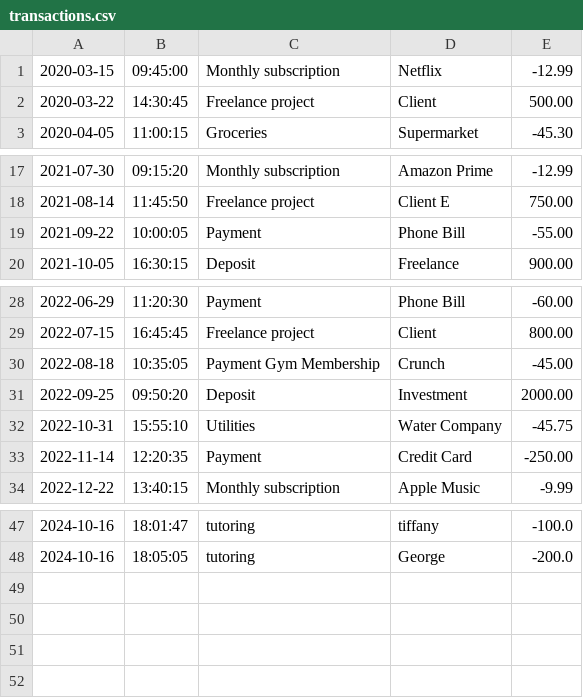
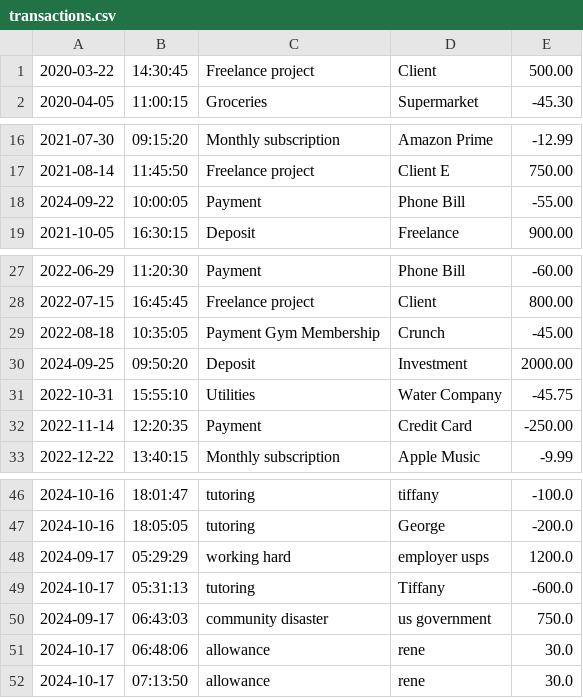
Before and after one commit to MiriGom/AccountingLedger, a CSV file: AccountingLedger/transactions.csv, drawn as a sheet; only a part is shown, gaps mark what is left out.

```diff
--- a/AccountingLedger/transactions.csv
+++ b/AccountingLedger/transactions.csv
@@ -1,2 +1 @@
-2020-03-15|09:45:00|Monthly subscription|Netflix|-12.99
 2020-03-22|14:30:45|Freelance project|Client|500.00
@@ -18,3 +17,3 @@
 2021-08-14|11:45:50|Freelance project|Client E|750.00
-2021-09-22|10:00:05|Payment|Phone Bill|-55.00
+2024-09-22|10:00:05|Payment|Phone Bill|-55.00
 2021-10-05|16:30:15|Deposit|Freelance|900.00
@@ -30,3 +29,3 @@
 2022-08-18|10:35:05|Payment Gym Membership|Crunch|-45.00
-2022-09-25|09:50:20|Deposit|Investment|2000.00
+2024-09-25|09:50:20|Deposit|Investment|2000.00
 2022-10-31|15:55:10|Utilities|Water Company|-45.75
@@ -48 +47,6 @@
 2024-10-16|18:05:05|tutoring|George|-200.0
+2024-09-17|05:29:29|working hard|employer usps|1200.0
+2024-10-17|05:31:13|tutoring|Tiffany|-600.0
+2024-09-17|06:43:03|community disaster|us government|750.0
+2024-10-17|06:48:06|allowance|rene|30.0
+2024-10-17|07:13:50|allowance|rene|30.0
```
Also changed, not shown: 3 other files.
